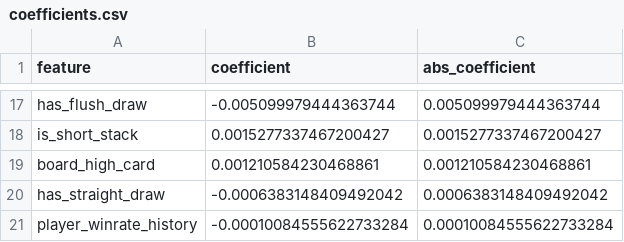
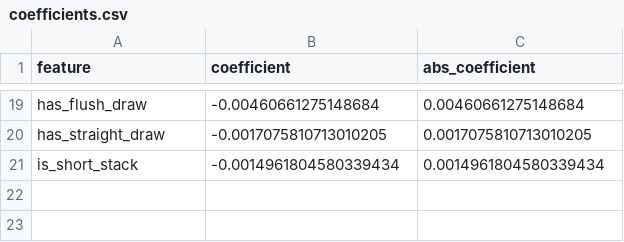
Before and after one commit to jbinder328/C-bet-Poker-Project, a CSV file: poker_model/outputs/coefficients.csv, drawn as a sheet; only a part is shown, gaps mark what is left out; removed rows and columns are numbered as before the commit, all else as after; the diff covers the shown part only; the diff names each change by its address in the sheet, - before the commit and + after, or states it on an @@ line.

```diff
--- a/poker_model/outputs/coefficients.csv
+++ b/poker_model/outputs/coefficients.csv
-B19 (coefficient): -0.005099979444363744
+B19 (coefficient): -0.00460661275148684
-C19 (abs_coefficient): 0.005099979444363744
+C19 (abs_coefficient): 0.00460661275148684
-row 18: is_short_stack | 0.0015277337467200427 | 0.0015277337467200427
-row 19: board_high_card | 0.001210584230468861 | 0.001210584230468861
-B20 (coefficient): -0.0006383148409492042
+B20 (coefficient): -0.0017075810713010205
-C20 (abs_coefficient): 0.0006383148409492042
+C20 (abs_coefficient): 0.0017075810713010205
-row 21: player_winrate_history | -0.00010084555622733284 | 0.00010084555622733284
+row 21: is_short_stack | -0.0014961804580339434 | 0.0014961804580339434
```
Also changed, not shown: 7 added rows, 5 removed rows and 20 edited cells elsewhere in this file, 6 other files.
